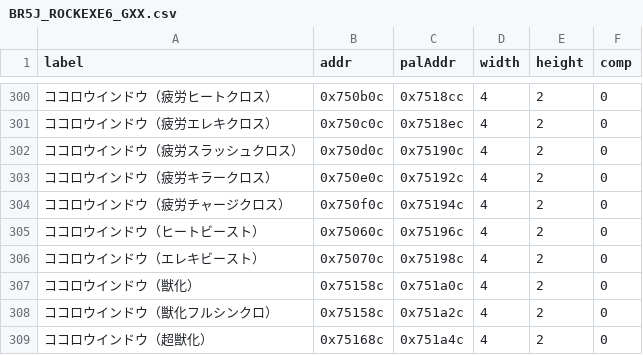
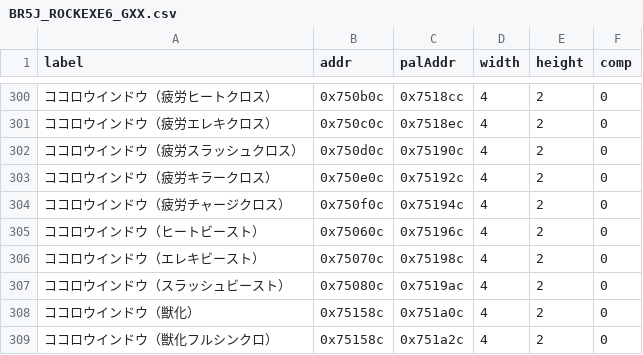
Before and after one commit to idealexe/EXE6_Tools, a CSV file: MapModder/lists/BR5J_ROCKEXE6_GXX.csv, drawn as a sheet; only a part is shown, gaps mark what is left out; the shorter side is filled out with more unchanged rows; the diff names each change by its address in the sheet, - before the commit and + after, or states it on an @@ line.

```diff
--- a/MapModder/lists/BR5J_ROCKEXE6_GXX.csv
+++ b/MapModder/lists/BR5J_ROCKEXE6_GXX.csv
+row 307: ココロウインドウ（スラッシュビースト） | 0x75080c | 0x7519ac | 4 | 2 | 0
```
Also changed, not shown: 3 other files.
